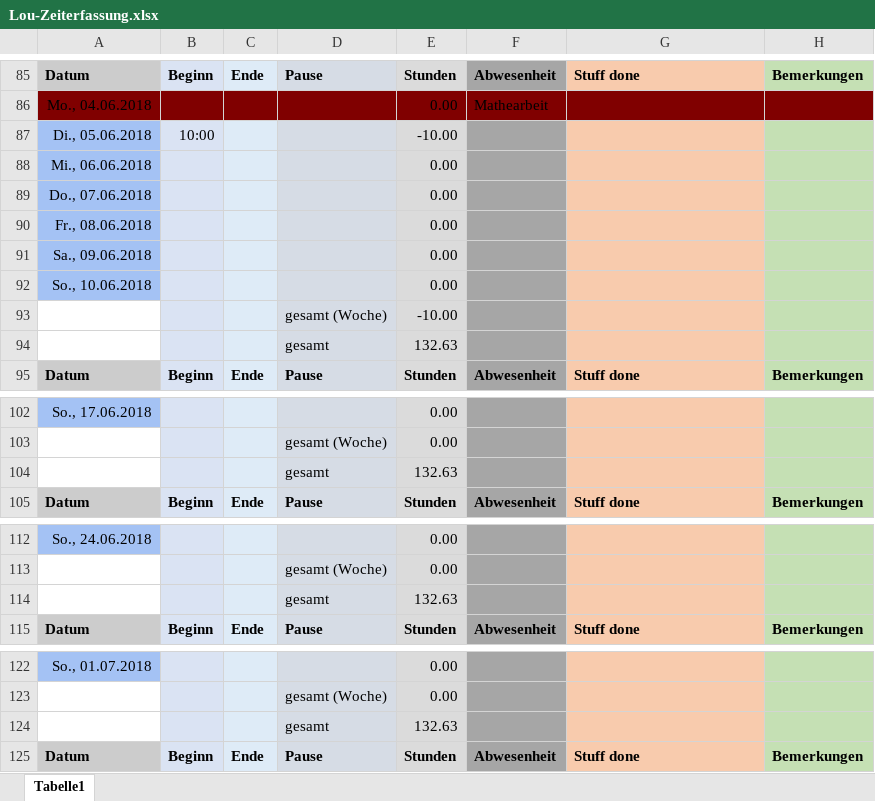
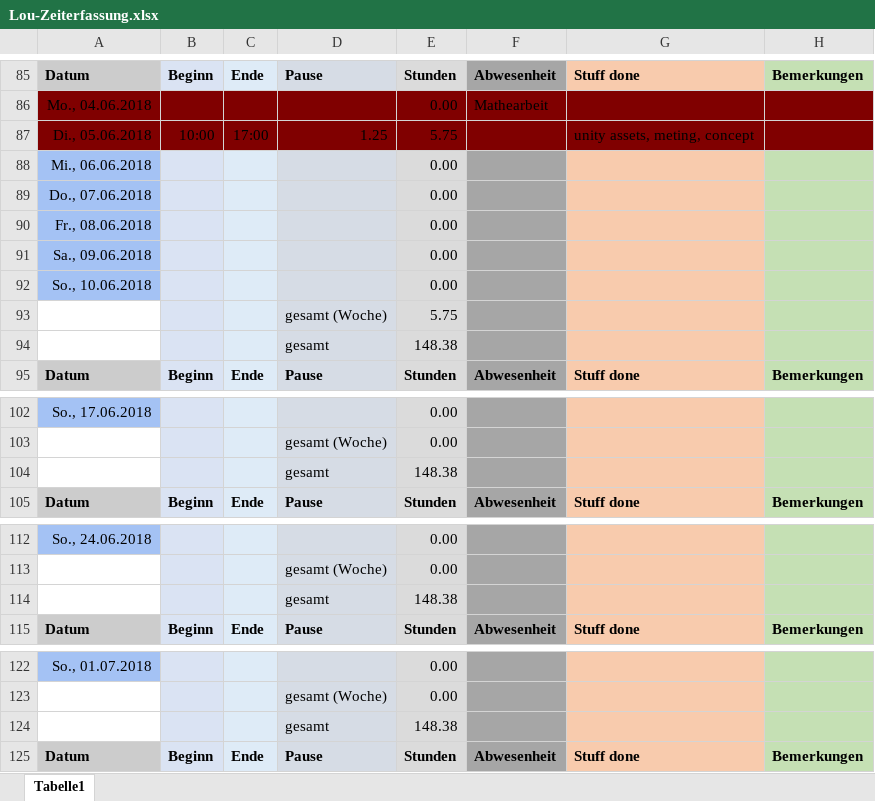
Before and after one commit to ArtjomProGrammer/Voodoo, an Excel workbook: _WIP/Lou/Lou-Zeiterfassung.xlsx, sheet Tabelle1, drawn as a sheet; only a part is shown, gaps mark what is left out; values as stored, in another font and other column widths than the file's, no borders; the diff covers the shown part only; the diff names each change by its address in the sheet, - before the commit and + after, or states it on an @@ line.

Commit message:
Zeiterfassu

```diff
--- a/_WIP/Lou/Lou-Zeiterfassung.xlsx (sheet Tabelle1)
+++ b/_WIP/Lou/Lou-Zeiterfassung.xlsx (sheet Tabelle1)
-A87 fill: #A4C2F4
+A87 fill: #800000
-B87 fill: #DAE3F3
+B87 fill: #800000
-C87: (empty)
+C87: 17:00
-C87 fill: #DEEBF7
+C87 fill: #800000
-D87: (empty)
+D87: 1.25
-D87 fill: #D6DCE5
+D87 fill: #800000
-E87: -10.00
+E87: 5.75
-E87 fill: #DBDBDB
+E87 fill: #800000
-F87 fill: #A6A6A6
+F87 fill: #800000
-G87: (empty)
+G87: unity assets, meting, concept
-G87 fill: #F8CBAD
+G87 fill: #800000
-H87 fill: #C5E0B4
+H87 fill: #800000
-E93: -10.00
+E93: 5.75
-E94: 132.63
+E94: 148.38
-E104: 132.63
+E104: 148.38
-E114: 132.63
+E114: 148.38
-E124: 132.63
+E124: 148.38
```
Also changed, not shown: 6 edited cells elsewhere in this sheet.
